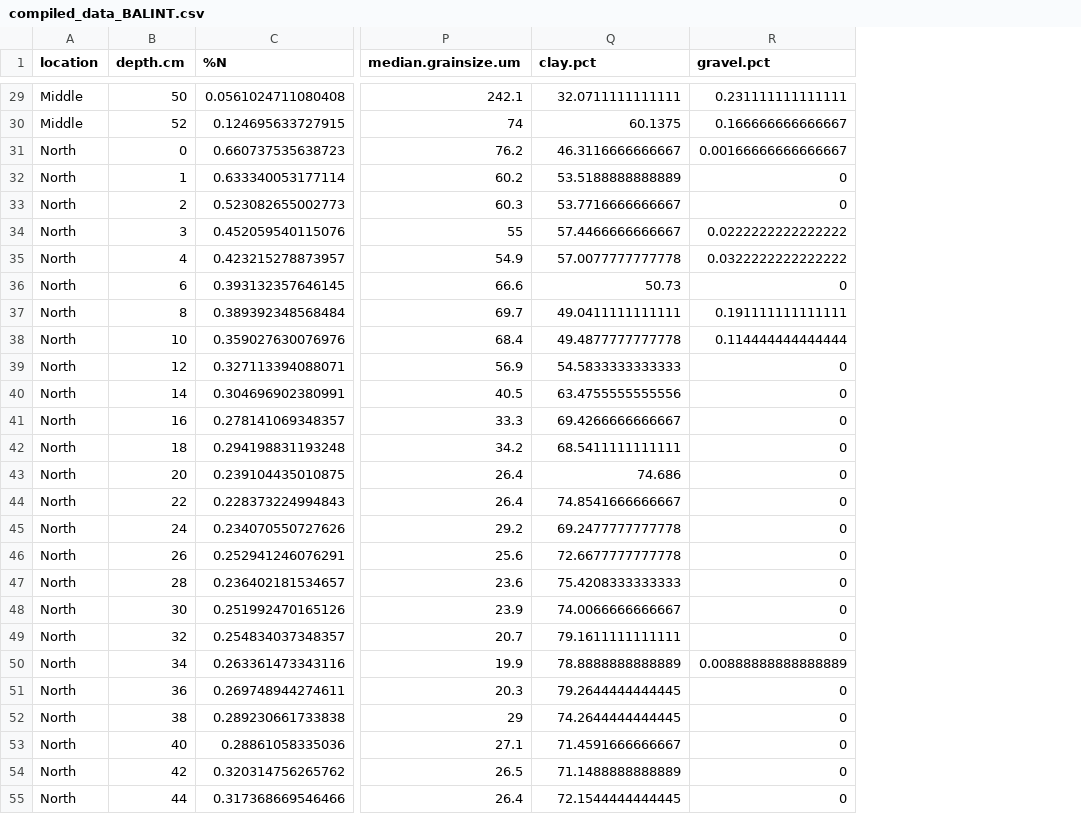
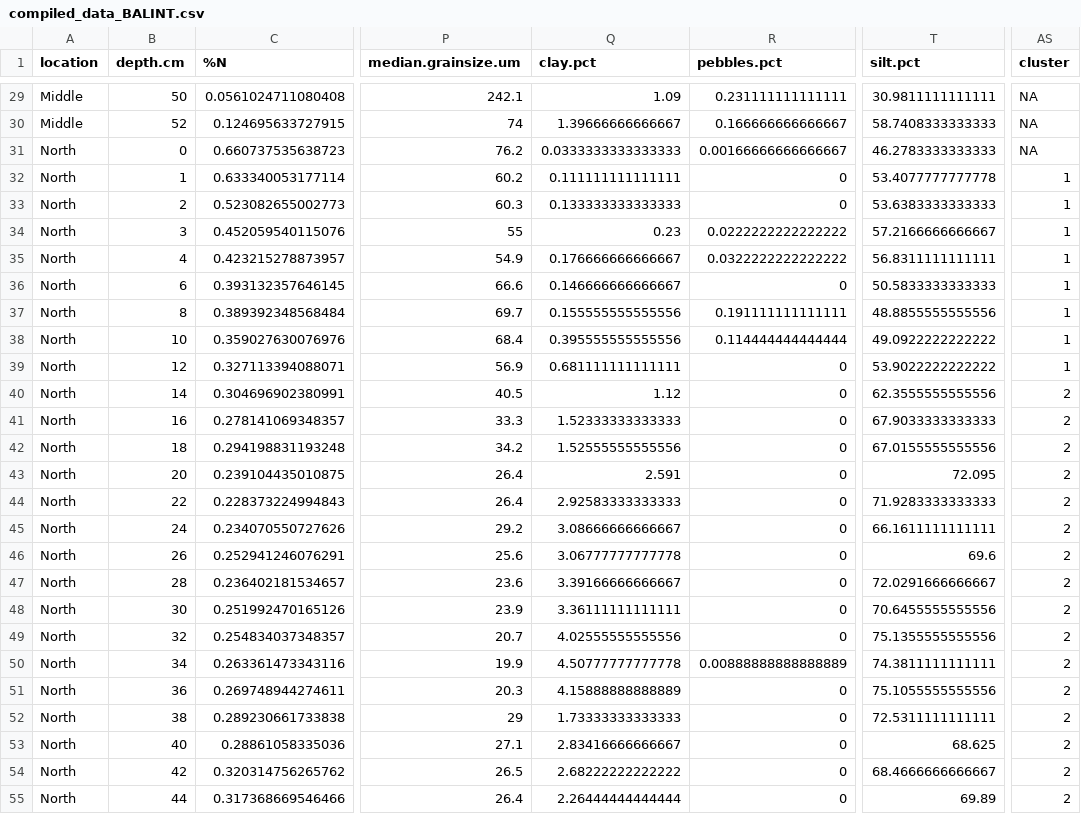
Before and after one commit to sjbalint/Balint_et_al_2025, a CSV file: output/compiled_data_BALINT.csv, drawn as a sheet; only a part is shown, gaps mark what is left out; the diff covers the shown part only; the diff names each change by its address in the sheet, - before the commit and + after, or states it on an @@ line.

```diff
--- a/output/compiled_data_BALINT.csv
+++ b/output/compiled_data_BALINT.csv
+column T (silt.pct), rows 29-55: 30.9811111111111 | 58.7408333333333 | 46.2783333333333 | 53.4077777777778 | 53.6383333333333 | 57.2166666666667 | 56.8311111111111 | 50.5833333333333 | 48.8855555555556 | 49.0922222222222 | 53.9022222222222 | 62.3555555555556 | 67.9033333333333 | 67.0155555555556 | 72.095 | 71.9283333333333 | 66.1611111111111 | 69.6 | 72.0291666666667 | 70.6455555555556 | 75.1355555555556 | 74.3811111111111 | 75.1055555555556 | 72.5311111111111 | 68.625 | 68.4666666666667 | 69.89
+column AS (cluster), rows 29-55: NA | NA | NA | 1 | 1 | 1 | 1 | 1 | 1 | 1 | 1 | 2 | 2 | 2 | 2 | 2 | 2 | 2 | 2 | 2 | 2 | 2 | 2 | 2 | 2 | 2 | 2
-R1: gravel.pct
+R1: pebbles.pct
-Q29 (clay.pct): 32.0711111111111
+Q29 (clay.pct): 1.09
-Q30 (clay.pct): 60.1375
+Q30 (clay.pct): 1.39666666666667
-Q31 (clay.pct): 46.3116666666667
+Q31 (clay.pct): 0.0333333333333333
-Q32 (clay.pct): 53.5188888888889
+Q32 (clay.pct): 0.111111111111111
-Q33 (clay.pct): 53.7716666666667
+Q33 (clay.pct): 0.133333333333333
-Q34 (clay.pct): 57.4466666666667
+Q34 (clay.pct): 0.23
-Q35 (clay.pct): 57.0077777777778
+Q35 (clay.pct): 0.176666666666667
-Q36 (clay.pct): 50.73
+Q36 (clay.pct): 0.146666666666667
-Q37 (clay.pct): 49.0411111111111
+Q37 (clay.pct): 0.155555555555556
-Q38 (clay.pct): 49.4877777777778
+Q38 (clay.pct): 0.395555555555556
-Q39 (clay.pct): 54.5833333333333
+Q39 (clay.pct): 0.681111111111111
-Q40 (clay.pct): 63.4755555555556
+Q40 (clay.pct): 1.12
-Q41 (clay.pct): 69.4266666666667
+Q41 (clay.pct): 1.52333333333333
-Q42 (clay.pct): 68.5411111111111
+Q42 (clay.pct): 1.52555555555556
-Q43 (clay.pct): 74.686
+Q43 (clay.pct): 2.591
-Q44 (clay.pct): 74.8541666666667
+Q44 (clay.pct): 2.92583333333333
-Q45 (clay.pct): 69.2477777777778
+Q45 (clay.pct): 3.08666666666667
-Q46 (clay.pct): 72.6677777777778
+Q46 (clay.pct): 3.06777777777778
-Q47 (clay.pct): 75.4208333333333
+Q47 (clay.pct): 3.39166666666667
-Q48 (clay.pct): 74.0066666666667
+Q48 (clay.pct): 3.36111111111111
-Q49 (clay.pct): 79.1611111111111
+Q49 (clay.pct): 4.02555555555556
-Q50 (clay.pct): 78.8888888888889
+Q50 (clay.pct): 4.50777777777778
-Q51 (clay.pct): 79.2644444444445
+Q51 (clay.pct): 4.15888888888889
-Q52 (clay.pct): 74.2644444444445
+Q52 (clay.pct): 1.73333333333333
-Q53 (clay.pct): 71.4591666666667
+Q53 (clay.pct): 2.83416666666667
-Q54 (clay.pct): 71.1488888888889
+Q54 (clay.pct): 2.68222222222222
-Q55 (clay.pct): 72.1544444444445
+Q55 (clay.pct): 2.26444444444444
```
Also changed, not shown: 58 edited cells elsewhere in this file, output/count.csv, output/dunn.csv, 33 other files.
